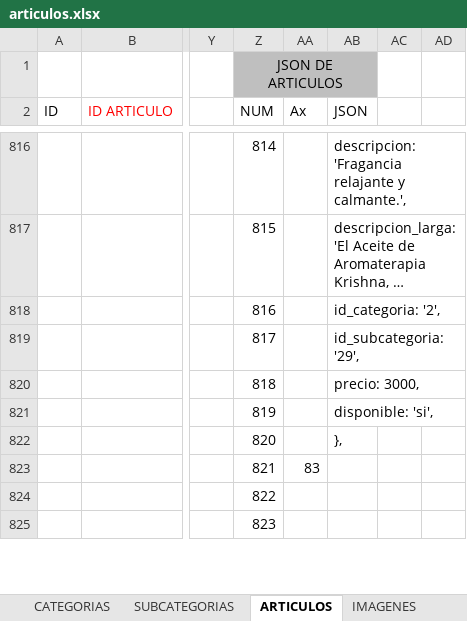
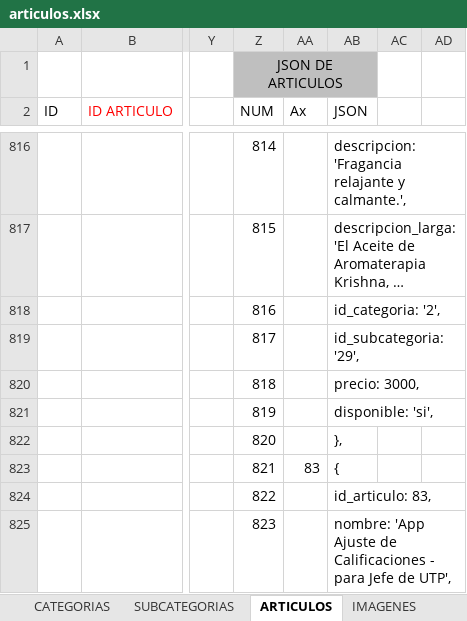
Before and after one commit to multicolorbazar/site, an Excel workbook: src/documents/articulos.xlsx, sheet ARTICULOS, drawn as a sheet; only a part is shown, gaps mark what is left out; long unchanged cells end in …; values as stored, in another font and other column widths than the file's, no borders; conditional formats not drawn; the diff covers the shown part only; the diff names each change by its address in the sheet, - before the commit and + after, or states it on an @@ line.

```diff
--- a/src/documents/articulos.xlsx (sheet ARTICULOS)
+++ b/src/documents/articulos.xlsx (sheet ARTICULOS)
-AB823 (JSON): (empty)
+AB823 (JSON): {
-AB824 (JSON): (empty)
+AB824 (JSON): id_articulo: 83,
-AB825 (JSON): (empty)
+AB825 (JSON): nombre: 'App Ajuste de Calificaciones - para Jefe de UTP',
```
Also changed, not shown: 1 added row, 1 removed row and 17 edited cells elsewhere in this sheet, sheet IMAGENES, 19 other files.
